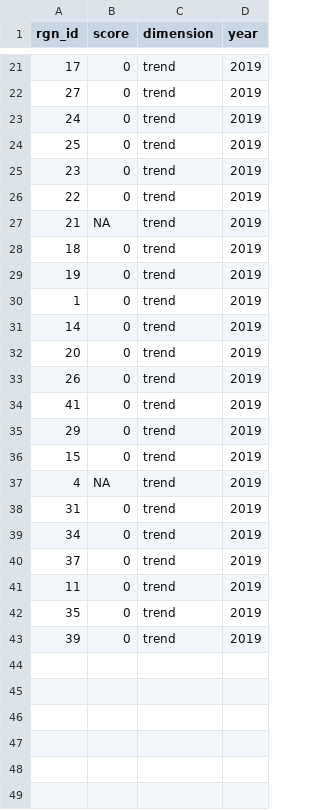
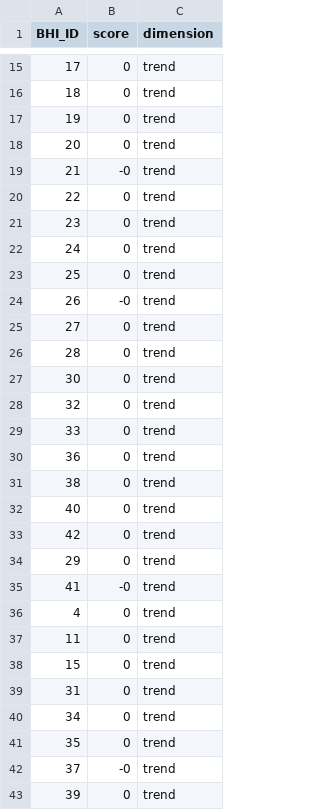
Before and after one commit to OHI-Science/bhi-prep, a CSV file: layers/lsp_trend_bhi2019.csv, drawn as a sheet; only a part is shown, gaps mark what is left out; removed rows and columns are numbered as before the commit, all else as after; the diff covers the shown part only; the diff names each change by its address in the sheet, - before the commit and + after, or states it on an @@ line.

```diff
--- a/layers/lsp_trend_bhi2019.csv
+++ b/layers/lsp_trend_bhi2019.csv
-column D (year), row 21: 2019; rows 23-24: 2019 | 2019; rows 30-36: all 2019; rows 38-39: 2019 | 2019; rows 42-43: 2019 | 2019
-A1: rgn_id
+A1: BHI_ID
@@ row 28 moved to row 16: 18 @@
@@ row 29 moved to row 17: 19 @@
+row 18: 20 | 0 | trend
+row 19: 21 | -0 | trend
@@ row 26 moved to row 20: 22 @@
@@ row 25 moved to row 21: 23 @@
-row 27: 21 | NA | trend | 2019
+row 24: 26 | -0 | trend
@@ row 22 moved to row 25: 27 @@
@@ row 10 moved to row 26: 28 @@
-A27 (BHI_ID): 1
+A27 (BHI_ID): 30
-A28 (BHI_ID): 14
+A28 (BHI_ID): 32
@@ row 15 moved to row 29: 33 @@
-A30 (BHI_ID): 20
+A30 (BHI_ID): 36
-A31 (BHI_ID): 26
+A31 (BHI_ID): 38
-A32 (BHI_ID): 41
+A32 (BHI_ID): 40
@@ row 14 moved to row 33: 42 @@
+row 35: 41 | -0 | trend
+row 36: 4 | 0 | trend
@@ row 41 moved to row 37: 11 @@
-row 37: 4 | NA | trend | 2019
-row 40: 37 | 0 | trend | 2019
+row 42: 37 | -0 | trend
```
Also changed, not shown: 3 added rows, 6 removed rows, 2 moved rows and 2 edited cells elsewhere in this file, layers/lsp_status_bhi2019.csv, 38 other files.
